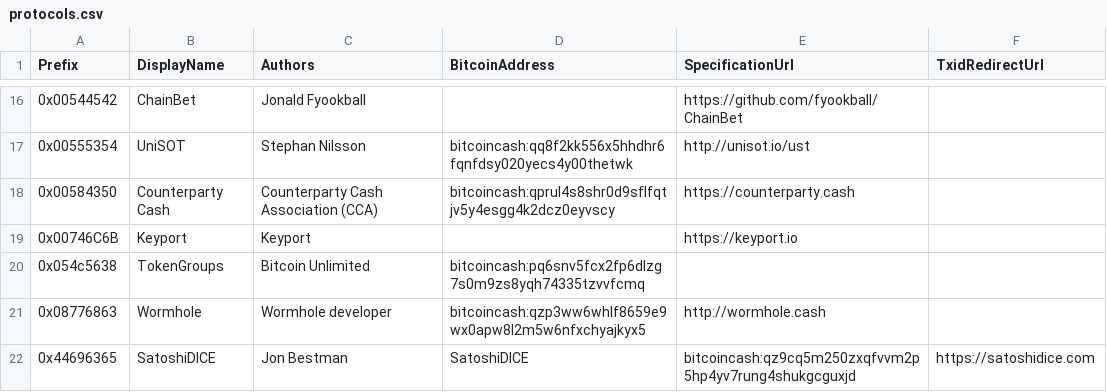
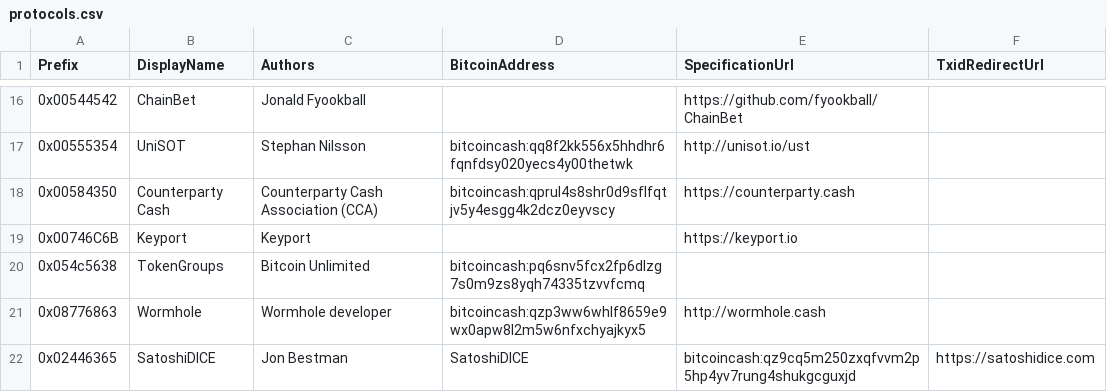
Before and after one commit to Lokad/Terab, a CSV file: etc/protocols.csv, drawn as a sheet; only a part is shown, gaps mark what is left out.

Commit message:
Updated identifier
Updated identifier to be lower than 0x10000000

```diff
--- a/etc/protocols.csv
+++ b/etc/protocols.csv
@@ -21,2 +21,2 @@ Prefix,DisplayName,Authors,BitcoinAddress,SpecificationUrl,TxidRedirectUrl
 0x08776863,Wormhole,Wormhole developer,bitcoincash:qzp3ww6whlf8659e9wx0apw8l2m5w6nfxchyajkyx5,http://wormhole.cash,
-0x44696365,SatoshiDICE,Jon Bestman,SatoshiDICE,bitcoincash:qz9cq5m250zxqfvvm2p5hp4yv7rung4shukgcguxjd,https://satoshidice.com,
+0x02446365,SatoshiDICE,Jon Bestman,SatoshiDICE,bitcoincash:qz9cq5m250zxqfvvm2p5hp4yv7rung4shukgcguxjd,https://satoshidice.com,
```
